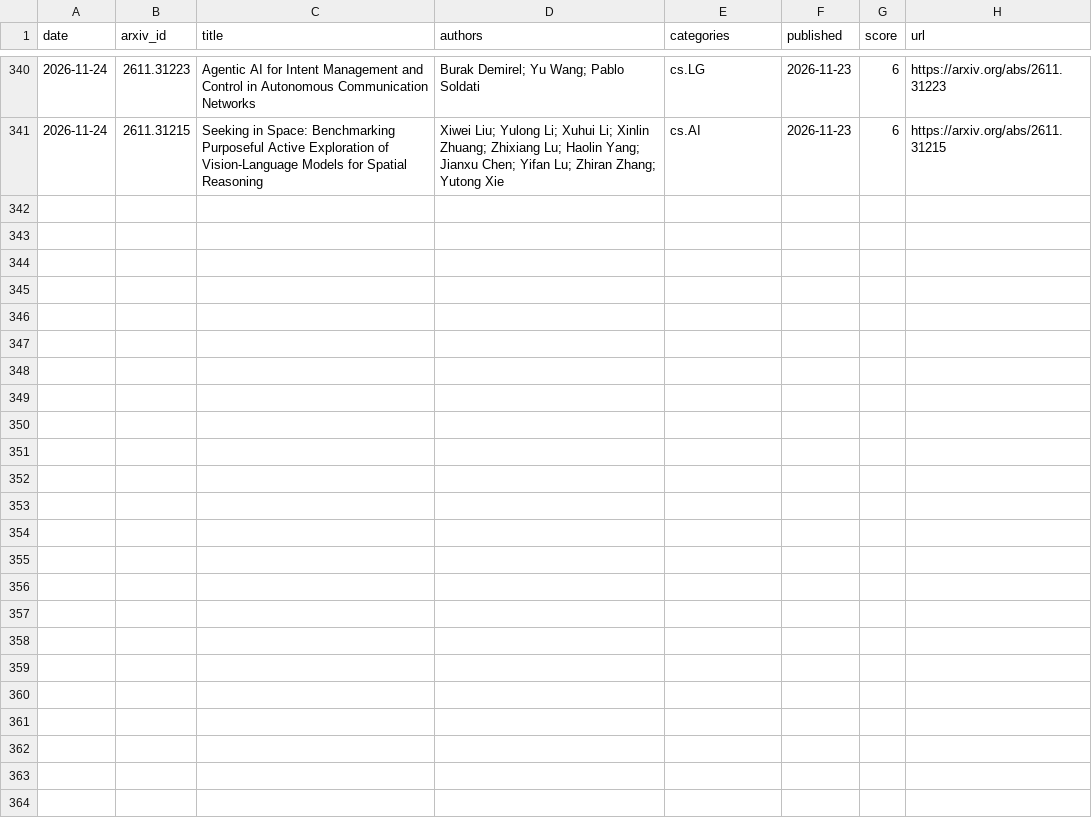
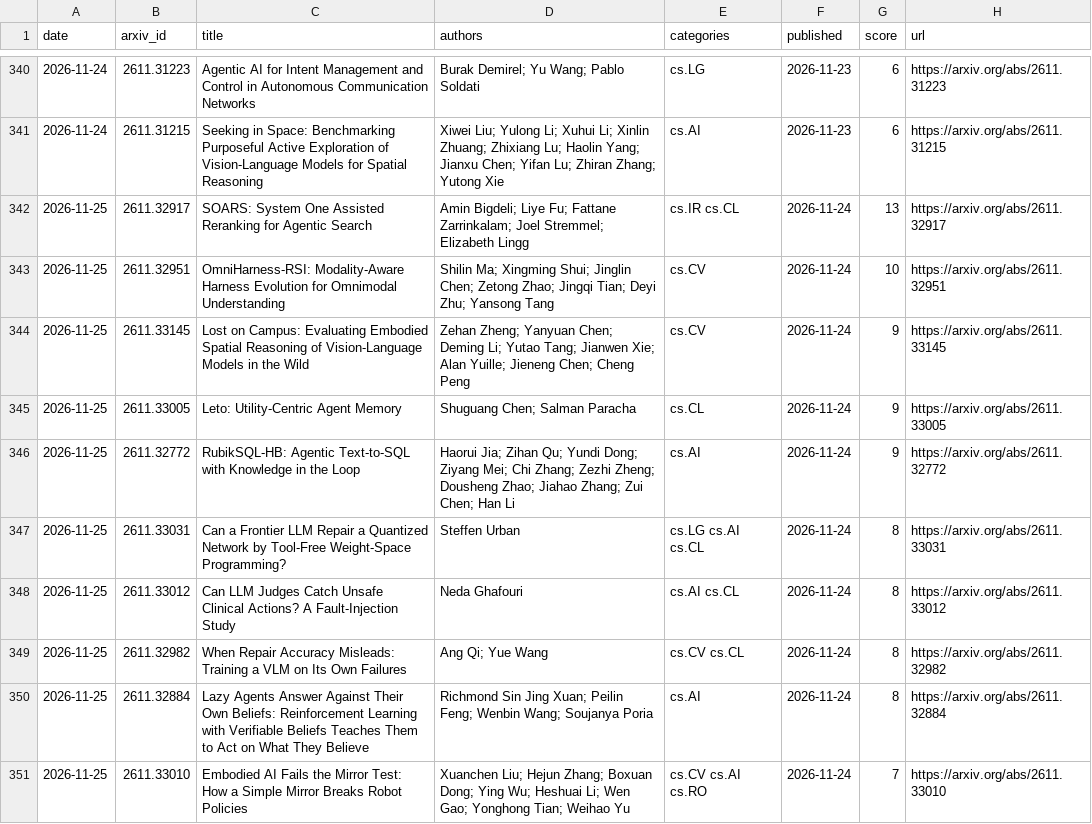
Before and after one commit to arielshakaramiro/ai-paper-digest, a CSV file: data/papers.csv, drawn as a sheet; only a part is shown, gaps mark what is left out; the diff names each change by its address in the sheet, - before the commit and + after, or states it on an @@ line.

```diff
--- a/data/papers.csv
+++ b/data/papers.csv
+row 342: 2026-11-25 | 2611.32917 | SOARS: System One Assisted Reranking for Agentic Search | Amin Bigdeli; Liye Fu; Fattane Zarrinkalam; Joel Stremmel; Elizabeth Lingg | cs.IR cs.CL | 2026-11-24 | 13 | https://arxiv.org/abs/2611.32917
+row 343: 2026-11-25 | 2611.32951 | OmniHarness-RSI: Modality-Aware Harness Evolution for Omnimodal Understanding | Shilin Ma; Xingming Shui; Jinglin Chen; Zetong Zhao; Jingqi Tian; Deyi Zhu; Yansong Tang | cs.CV | 2026-11-24 | 10 | https://arxiv.org/abs/2611.32951
+row 344: 2026-11-25 | 2611.33145 | Lost on Campus: Evaluating Embodied Spatial Reasoning of Vision-Language Models in the Wild | Zehan Zheng; Yanyuan Chen; Deming Li; Yutao Tang; Jianwen Xie; Alan Yuille; Jieneng Chen; Cheng Peng | cs.CV | 2026-11-24 | 9 | https://arxiv.org/abs/2611.33145
+row 345: 2026-11-25 | 2611.33005 | Leto: Utility-Centric Agent Memory | Shuguang Chen; Salman Paracha | cs.CL | 2026-11-24 | 9 | https://arxiv.org/abs/2611.33005
+row 346: 2026-11-25 | 2611.32772 | RubikSQL-HB: Agentic Text-to-SQL with Knowledge in the Loop | Haorui Jia; Zihan Qu; Yundi Dong; Ziyang Mei; Chi Zhang; Zezhi Zheng; Dousheng Zhao; Jiahao Zhang; Zui Chen; Han Li | cs.AI | 2026-11-24 | 9 | https://arxiv.org/abs/2611.32772
+row 347: 2026-11-25 | 2611.33031 | Can a Frontier LLM Repair a Quantized Network by Tool-Free Weight-Space Programming? | Steffen Urban | cs.LG cs.AI cs.CL | 2026-11-24 | 8 | https://arxiv.org/abs/2611.33031
+row 348: 2026-11-25 | 2611.33012 | Can LLM Judges Catch Unsafe Clinical Actions? A Fault-Injection Study | Neda Ghafouri | cs.AI cs.CL | 2026-11-24 | 8 | https://arxiv.org/abs/2611.33012
+row 349: 2026-11-25 | 2611.32982 | When Repair Accuracy Misleads: Training a VLM on Its Own Failures | Ang Qi; Yue Wang | cs.CV cs.CL | 2026-11-24 | 8 | https://arxiv.org/abs/2611.32982
+row 350: 2026-11-25 | 2611.32884 | Lazy Agents Answer Against Their Own Beliefs: Reinforcement Learning with Verifiable Beliefs Teaches Them to Act on What They Believe | Richmond Sin Jing Xuan; Peilin Feng; Wenbin Wang; Soujanya Poria | cs.AI | 2026-11-24 | 8 | https://arxiv.org/abs/2611.32884
+row 351: 2026-11-25 | 2611.33010 | Embodied AI Fails the Mirror Test: How a Simple Mirror Breaks Robot Policies | Xuanchen Liu; Hejun Zhang; Boxuan Dong; Ying Wu; Heshuai Li; Wen Gao; Yonghong Tian; Weihao Yu | cs.CV cs.AI cs.RO | 2026-11-24 | 7 | https://arxiv.org/abs/2611.33010
```
Also changed, not shown: 4 other files.
